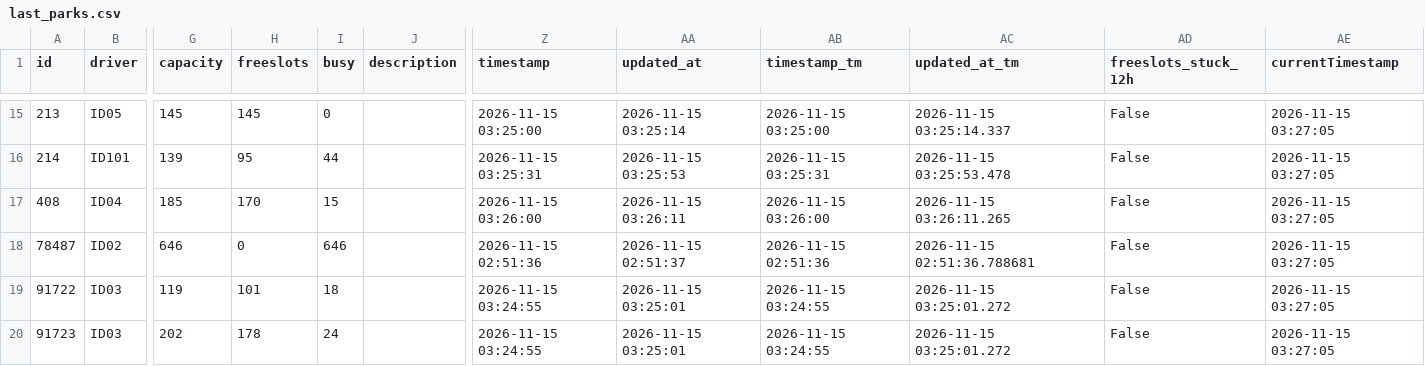
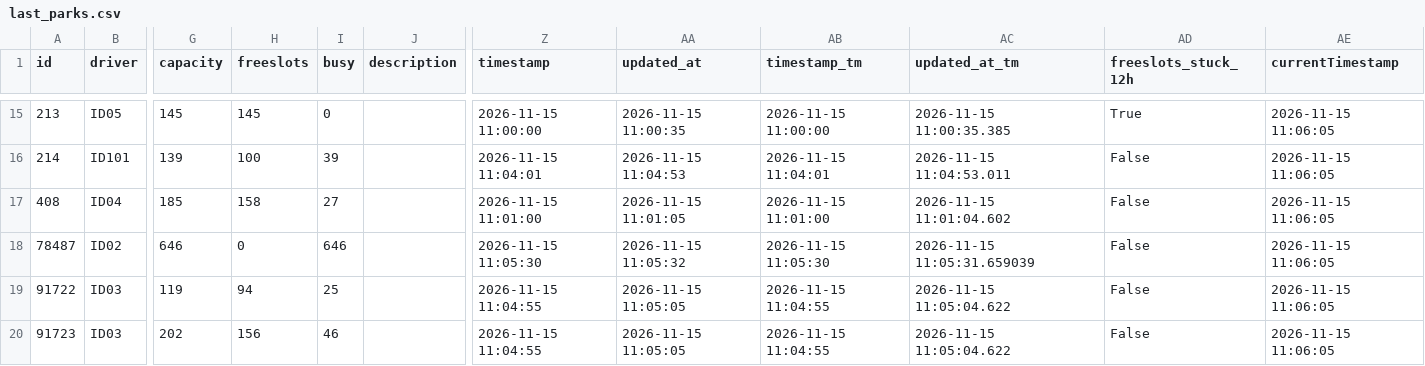
Before and after one commit to napo/parklogtrento, a CSV file: data/last_parks.csv, drawn as a sheet; only a part is shown, gaps mark what is left out; the diff covers the shown part only; the diff names each change by its address in the sheet, - before the commit and + after, or states it on an @@ line.

```diff
--- a/data/last_parks.csv
+++ b/data/last_parks.csv
-Z15 (timestamp): 2026-11-15 03:25:00
+Z15 (timestamp): 2026-11-15 11:00:00
-AA15 (updated_at): 2026-11-15 03:25:14
+AA15 (updated_at): 2026-11-15 11:00:35
-AB15 (timestamp_tm): 2026-11-15 03:25:00
+AB15 (timestamp_tm): 2026-11-15 11:00:00
-AC15 (updated_at_tm): 2026-11-15 03:25:14.337
+AC15 (updated_at_tm): 2026-11-15 11:00:35.385
-AD15 (freeslots_stuck_12h): False
+AD15 (freeslots_stuck_12h): True
-AE15:AE20 (currentTimestamp): 2026-11-15 03:27:05
+AE15:AE20 (currentTimestamp): 2026-11-15 11:06:05
-H16 (freeslots): 95
+H16 (freeslots): 100
-I16 (busy): 44
+I16 (busy): 39
-Z16 (timestamp): 2026-11-15 03:25:31
+Z16 (timestamp): 2026-11-15 11:04:01
-AA16 (updated_at): 2026-11-15 03:25:53
+AA16 (updated_at): 2026-11-15 11:04:53
-AB16 (timestamp_tm): 2026-11-15 03:25:31
+AB16 (timestamp_tm): 2026-11-15 11:04:01
-AC16 (updated_at_tm): 2026-11-15 03:25:53.478
+AC16 (updated_at_tm): 2026-11-15 11:04:53.011
-H17 (freeslots): 170
+H17 (freeslots): 158
-I17 (busy): 15
+I17 (busy): 27
-Z17 (timestamp): 2026-11-15 03:26:00
+Z17 (timestamp): 2026-11-15 11:01:00
-AA17 (updated_at): 2026-11-15 03:26:11
+AA17 (updated_at): 2026-11-15 11:01:05
-AB17 (timestamp_tm): 2026-11-15 03:26:00
+AB17 (timestamp_tm): 2026-11-15 11:01:00
-AC17 (updated_at_tm): 2026-11-15 03:26:11.265
+AC17 (updated_at_tm): 2026-11-15 11:01:04.602
-Z18 (timestamp): 2026-11-15 02:51:36
+Z18 (timestamp): 2026-11-15 11:05:30
-AA18 (updated_at): 2026-11-15 02:51:37
+AA18 (updated_at): 2026-11-15 11:05:32
-AB18 (timestamp_tm): 2026-11-15 02:51:36
+AB18 (timestamp_tm): 2026-11-15 11:05:30
-AC18 (updated_at_tm): 2026-11-15 02:51:36.788681
+AC18 (updated_at_tm): 2026-11-15 11:05:31.659039
-H19 (freeslots): 101
+H19 (freeslots): 94
-I19 (busy): 18
+I19 (busy): 25
-Z19:Z20 (timestamp): 2026-11-15 03:24:55
+Z19:Z20 (timestamp): 2026-11-15 11:04:55
-AA19:AA20 (updated_at): 2026-11-15 03:25:01
+AA19:AA20 (updated_at): 2026-11-15 11:05:05
-AB19:AB20 (timestamp_tm): 2026-11-15 03:24:55
+AB19:AB20 (timestamp_tm): 2026-11-15 11:04:55
-AC19:AC20 (updated_at_tm): 2026-11-15 03:25:01.272
+AC19:AC20 (updated_at_tm): 2026-11-15 11:05:04.622
-H20 (freeslots): 178
+H20 (freeslots): 156
-I20 (busy): 24
+I20 (busy): 46
```
Also changed, not shown: 75 edited cells elsewhere in this file, 1 other file.
